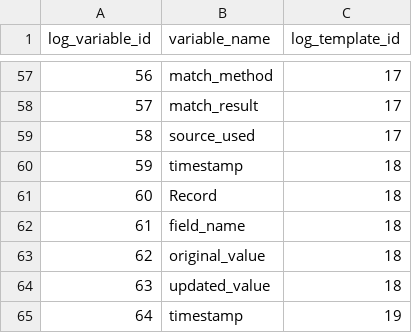
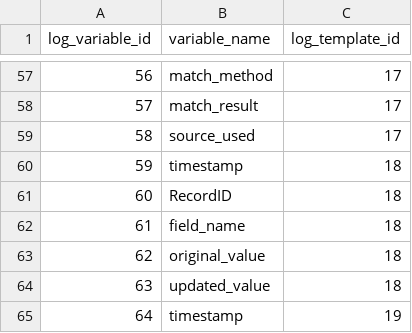
Before and after one commit to LanLi2017/yw-idcc-17, a CSV file: examples/kurator-SPNHC16-YW-xsb/supplementary/yw/csv/modelfacts_log_template_variable.csv, drawn as a sheet; only a part is shown, gaps mark what is left out.

```diff
--- a/examples/kurator-SPNHC16-YW-xsb/supplementary/yw/csv/modelfacts_log_template_variable.csv
+++ b/examples/kurator-SPNHC16-YW-xsb/supplementary/yw/csv/modelfacts_log_template_variable.csv
@@ -60,3 +60,3 @@ log_variable_id,variable_name,log_template_id
 59,timestamp,18
-60,Record,18
+60,RecordID,18
 61,field_name,18
```
Also changed, not shown: examples/kurator-SPNHC16-YW-xsb/supplementary/yw/csv/extractfacts_annotation.csv, examples/kurator-SPNHC16-YW-xsb/supplementary/yw/csv/modelfacts_log_template.csv, 48 other files.
